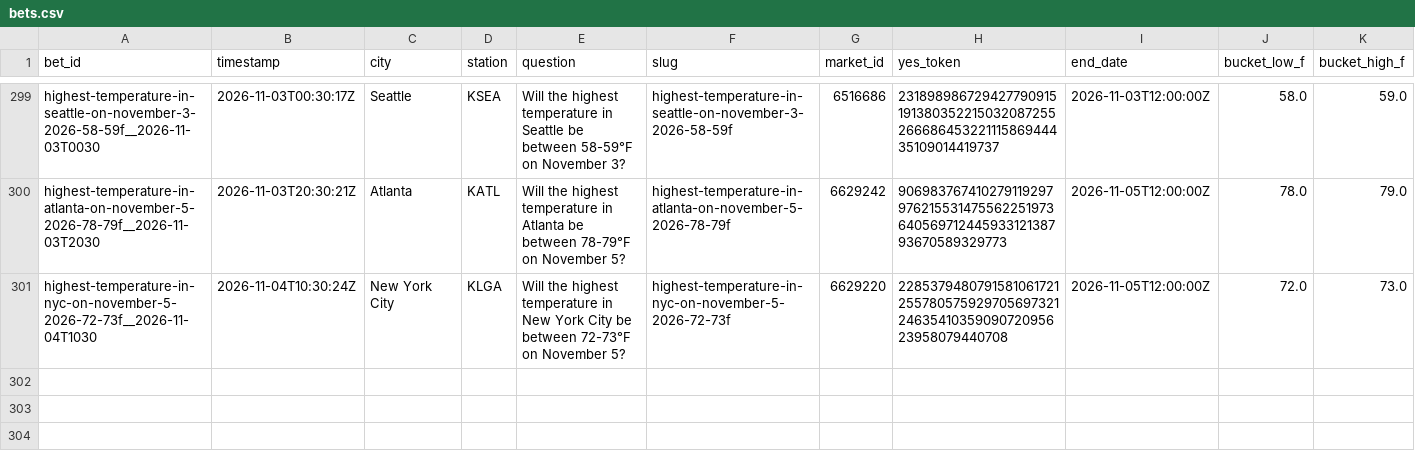
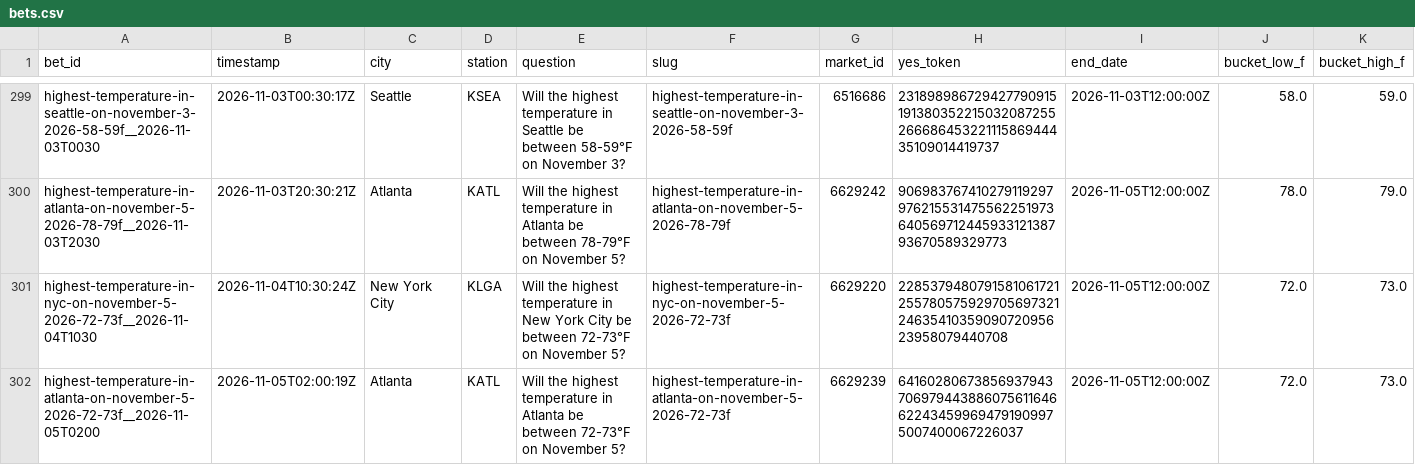
Before and after one commit to user-kv/polymarket-desk, a CSV file: papertrader/data/bets.csv, drawn as a sheet; only a part is shown, gaps mark what is left out; rows hold the shown columns only; the diff names each change by its address in the sheet, - before the commit and + after, or states it on an @@ line.

```diff
--- a/papertrader/data/bets.csv
+++ b/papertrader/data/bets.csv
+row 302: highest-temperature-in-atlanta-on-november-5-2026-72-73f__2026-11-05T0200 | 2026-11-05T02:00:19Z | Atlanta | KATL | Will the highest temperature in Atlanta be between 72-73°F on November 5? | highest-temperature-in-atlanta-on-november-5-2026-72-73f | 6629239 | 64160280673856937943706979443886075611646622434599694791909975007400067226037 | 2026-11-05T12:00:00Z | 72.0 | 73.0
```
Also changed, not shown: 3 other files.
